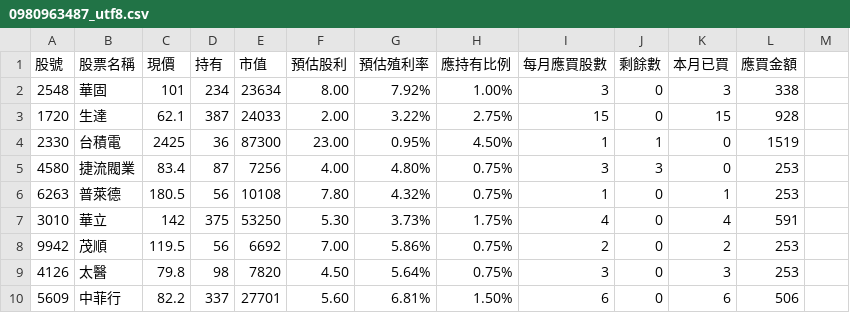
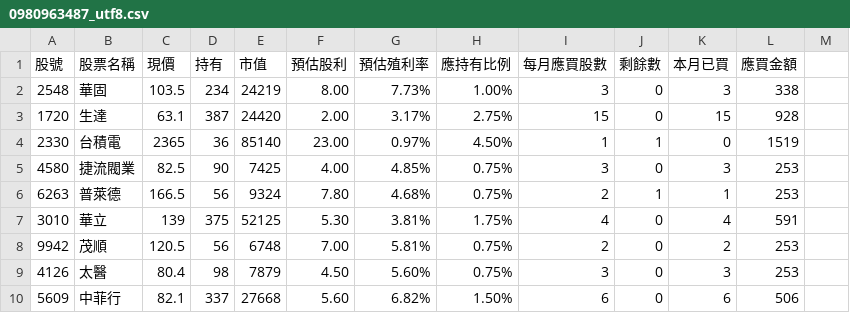
Before and after one commit to biung-od/18, a CSV file: 0980963487_utf8.csv, drawn as a sheet; only a part is shown; the diff covers the shown part only.

```diff
--- a/0980963487_utf8.csv
+++ b/0980963487_utf8.csv
@@ -1,10 +1,10 @@
 股號,股票名稱,現價,持有,市值,預估股利,預估殖利率,應持有比例,每月應買股數,剩餘數,本月已買,應買金額
-2548,華固,101,234 ,23634 ,8.00 ,7.92%,1.00%,3 ,0 ,3,338
-1720,生達,62.1,387 ,24033 ,2.00 ,3.22%,2.75%,15 ,0 ,15,928
-2330,台積電,2425,36 ,87300 ,23.00 ,0.95%,4.50%,1 ,1 ,0,1519
-4580,捷流閥業,83.4,87 ,7256 ,4.00 ,4.80%,0.75%,3 ,3 ,0,253
-6263,普萊德,180.5,56 ,10108 ,7.80 ,4.32%,0.75%,1 ,0 ,1,253
-3010,華立,142,375 ,53250 ,5.30 ,3.73%,1.75%,4 ,0 ,4,591
-9942,茂順,119.5,56 ,6692 ,7.00 ,5.86%,0.75%,2 ,0 ,2,253
-4126,太醫,79.8,98 ,7820 ,4.50 ,5.64%,0.75%,3 ,0 ,3,253
-5609,中菲行,82.2,337 ,27701 ,5.60 ,6.81%,1.50%,6 ,0 ,6,506
+2548,華固,103.5,234 ,24219 ,8.00 ,7.73%,1.00%,3 ,0 ,3,338
+1720,生達,63.1,387 ,24420 ,2.00 ,3.17%,2.75%,15 ,0 ,15,928
+2330,台積電,2365,36 ,85140 ,23.00 ,0.97%,4.50%,1 ,1 ,0,1519
+4580,捷流閥業,82.5,90 ,7425 ,4.00 ,4.85%,0.75%,3 ,0 ,3,253
+6263,普萊德,166.5,56 ,9324 ,7.80 ,4.68%,0.75%,2 ,1 ,1,253
+3010,華立,139,375 ,52125 ,5.30 ,3.81%,1.75%,4 ,0 ,4,591
+9942,茂順,120.5,56 ,6748 ,7.00 ,5.81%,0.75%,2 ,0 ,2,253
+4126,太醫,80.4,98 ,7879 ,4.50 ,5.60%,0.75%,3 ,0 ,3,253
+5609,中菲行,82.1,337 ,27668 ,5.60 ,6.82%,1.50%,6 ,0 ,6,506
```
Also changed, not shown: 54 edited cells elsewhere in this file, 0975080325.csv, 0975080325_utf8.csv, 15 other files.
